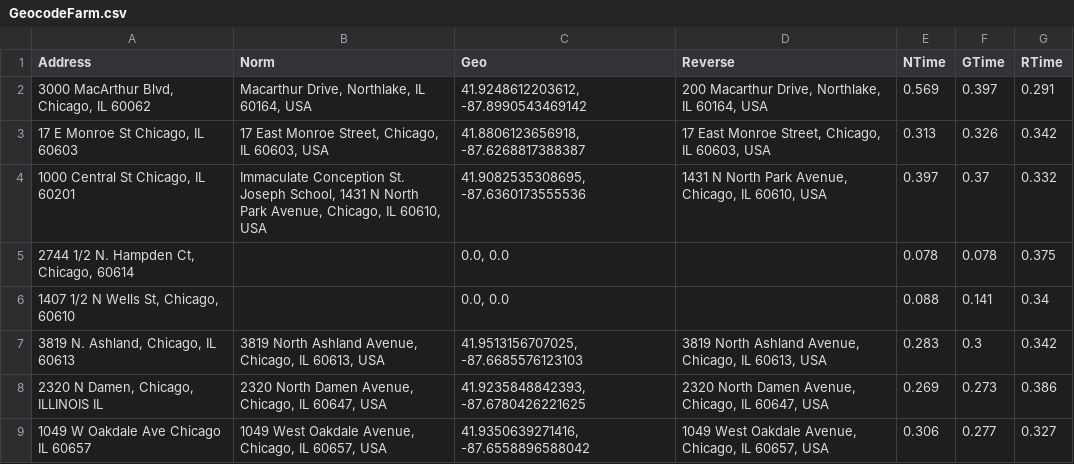
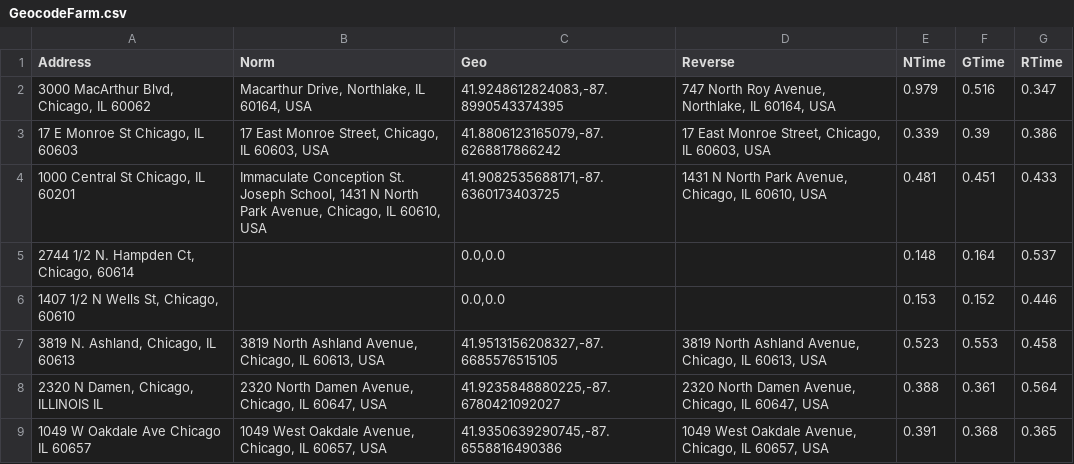
Before and after one commit to sapanda/geocoding-research, a CSV file: results/GeocodeFarm.csv, drawn as a sheet; only a part is shown; the diff covers the shown part only.

```diff
--- a/results/GeocodeFarm.csv
+++ b/results/GeocodeFarm.csv
@@ -1,9 +1,9 @@
 Address, Norm, Geo, Reverse, NTime, GTime, RTime
-"3000 MacArthur Blvd, Chicago, IL 60062","Macarthur Drive, Northlake, IL 60164, USA","41.9248612203612, -87.8990543469142","200 Macarthur Drive, Northlake, IL 60164, USA","0.569","0.397","0.291"
-"17 E Monroe St Chicago, IL 60603","17 East Monroe Street, Chicago, IL 60603, USA","41.8806123656918, -87.6268817388387","17 East Monroe Street, Chicago, IL 60603, USA","0.313","0.326","0.342"
-"1000 Central St Chicago, IL 60201","Immaculate Conception St. Joseph School, 1431 N North Park Avenue, Chicago, IL 60610, USA","41.9082535308695, -87.6360173555536","1431 N North Park Avenue, Chicago, IL 60610, USA","0.397","0.37","0.332"
-"2744 1/2 N. Hampden Ct, Chicago, 60614","","0.0, 0.0","","0.078","0.078","0.375"
-"1407 1/2 N Wells St, Chicago, 60610","","0.0, 0.0","","0.088","0.141","0.34"
-"3819 N. Ashland, Chicago, IL 60613","3819 North Ashland Avenue, Chicago, IL 60613, USA","41.9513156707025, -87.6685576123103","3819 North Ashland Avenue, Chicago, IL 60613, USA","0.283","0.3","0.342"
-"2320 N Damen, Chicago, ILLINOIS IL","2320 North Damen Avenue, Chicago, IL 60647, USA","41.9235848842393, -87.6780426221625","2320 North Damen Avenue, Chicago, IL 60647, USA","0.269","0.273","0.386"
-"1049 W Oakdale Ave Chicago IL 60657","1049 West Oakdale Avenue, Chicago, IL 60657, USA","41.9350639271416, -87.6558896588042","1049 West Oakdale Avenue, Chicago, IL 60657, USA","0.306","0.277","0.327"
+"3000 MacArthur Blvd, Chicago, IL 60062","Macarthur Drive, Northlake, IL 60164, USA","41.9248612824083,-87.8990543374395","747 North Roy Avenue, Northlake, IL 60164, USA","0.979","0.516","0.347"
+"17 E Monroe St Chicago, IL 60603","17 East Monroe Street, Chicago, IL 60603, USA","41.8806123165079,-87.6268817866242","17 East Monroe Street, Chicago, IL 60603, USA","0.339","0.39","0.386"
+"1000 Central St Chicago, IL 60201","Immaculate Conception St. Joseph School, 1431 N North Park Avenue, Chicago, IL 60610, USA","41.9082535688171,-87.6360173403725","1431 N North Park Avenue, Chicago, IL 60610, USA","0.481","0.451","0.433"
+"2744 1/2 N. Hampden Ct, Chicago, 60614","","0.0,0.0","","0.148","0.164","0.537"
+"1407 1/2 N Wells St, Chicago, 60610","","0.0,0.0","","0.153","0.152","0.446"
+"3819 N. Ashland, Chicago, IL 60613","3819 North Ashland Avenue, Chicago, IL 60613, USA","41.9513156208327,-87.6685576515105","3819 North Ashland Avenue, Chicago, IL 60613, USA","0.523","0.553","0.458"
+"2320 N Damen, Chicago, ILLINOIS IL","2320 North Damen Avenue, Chicago, IL 60647, USA","41.9235848880225,-87.6780421092027","2320 North Damen Avenue, Chicago, IL 60647, USA","0.388","0.361","0.564"
+"1049 W Oakdale Ave Chicago IL 60657","1049 West Oakdale Avenue, Chicago, IL 60657, USA","41.9350639290745,-87.6558816490386","1049 West Oakdale Avenue, Chicago, IL 60657, USA","0.391","0.368","0.365"
```
Also changed, not shown: 60 edited cells elsewhere in this file, results/BingMaps.csv, results/MapQuest.csv, 14 other files.
